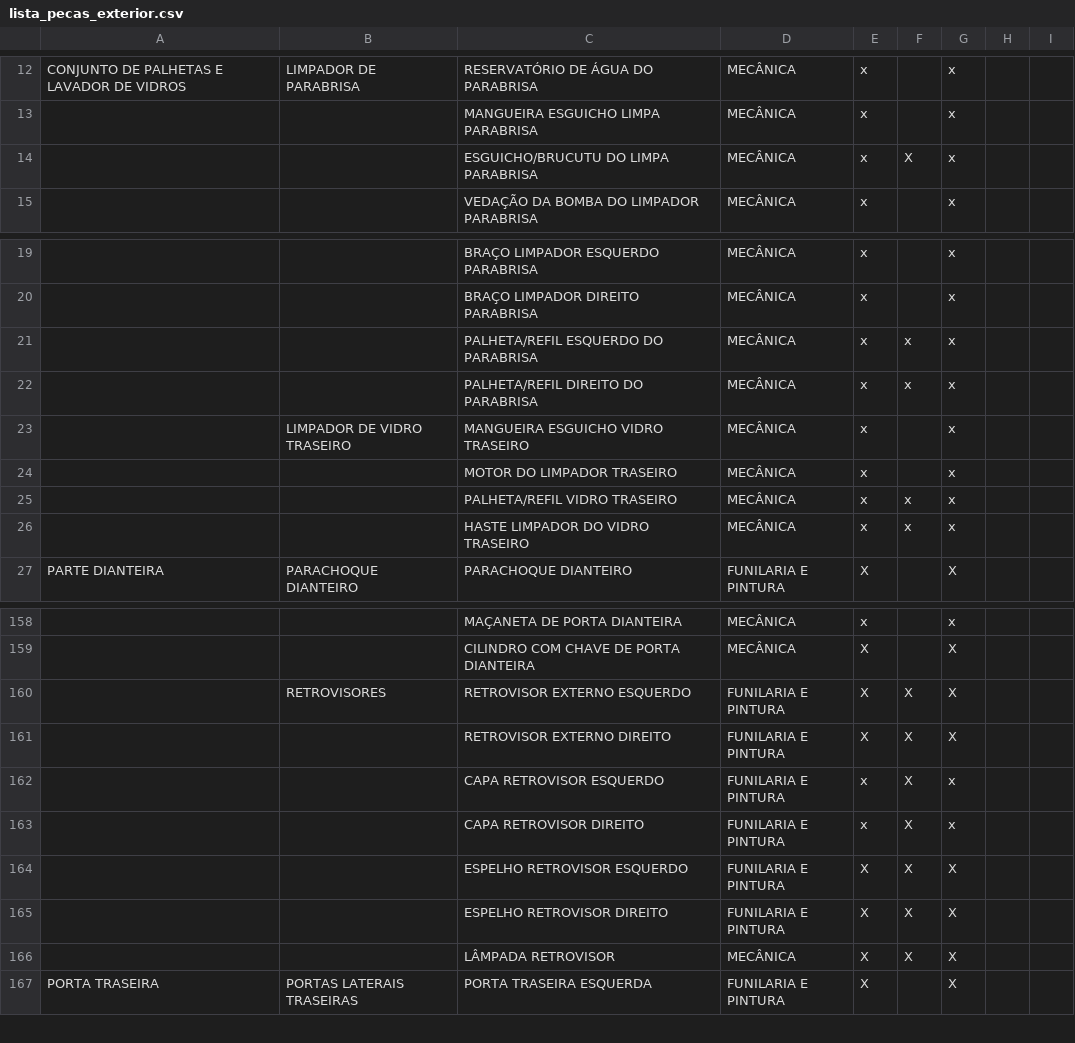
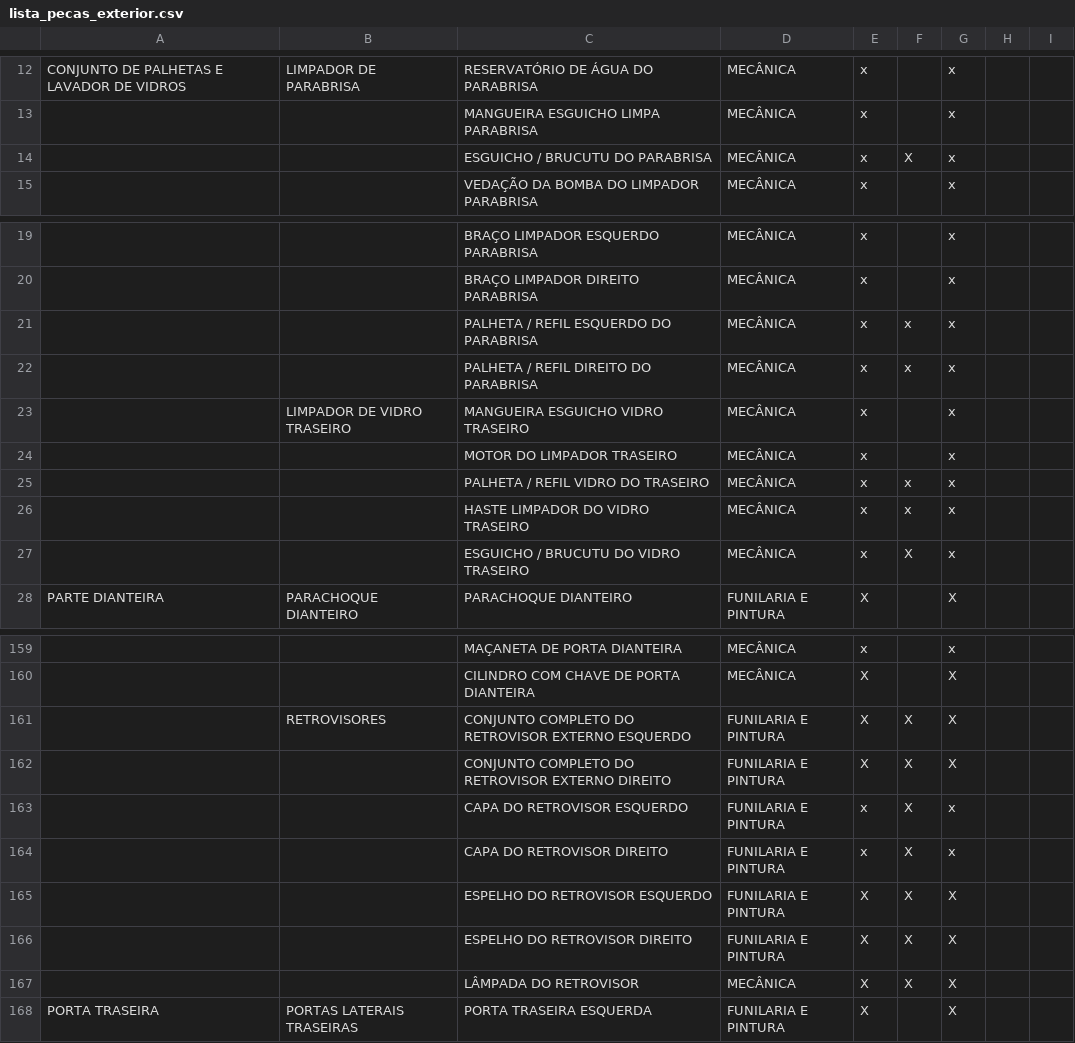
Before and after one commit to geonnave/easyfix-api, a CSV file: priv/repo/static_data/lista_pecas_exterior.csv, drawn as a sheet; only a part is shown, gaps mark what is left out; addresses are those after the commit; the diff names each change by its address in the sheet, - before the commit and + after, or states it on an @@ line.

```diff
--- a/priv/repo/static_data/lista_pecas_exterior.csv
+++ b/priv/repo/static_data/lista_pecas_exterior.csv
-C14: ESGUICHO/BRUCUTU DO LIMPA PARABRISA
+C14: ESGUICHO / BRUCUTU DO PARABRISA
-C21: PALHETA/REFIL ESQUERDO DO PARABRISA
+C21: PALHETA / REFIL ESQUERDO DO PARABRISA
-C22: PALHETA/REFIL DIREITO DO PARABRISA
+C22: PALHETA / REFIL DIREITO DO PARABRISA
-C25: PALHETA/REFIL VIDRO TRASEIRO
+C25: PALHETA / REFIL VIDRO DO TRASEIRO
+row 27:  |  | ESGUICHO / BRUCUTU DO VIDRO TRASEIRO | MECÂNICA | x | X | x
-C161: RETROVISOR EXTERNO ESQUERDO
+C161: CONJUNTO COMPLETO DO RETROVISOR EXTERNO ESQUERDO
-C162: RETROVISOR EXTERNO DIREITO
+C162: CONJUNTO COMPLETO DO RETROVISOR EXTERNO DIREITO
-C163: CAPA RETROVISOR ESQUERDO
+C163: CAPA DO RETROVISOR ESQUERDO
-C164: CAPA RETROVISOR DIREITO
+C164: CAPA DO RETROVISOR DIREITO
-C165: ESPELHO RETROVISOR ESQUERDO
+C165: ESPELHO DO RETROVISOR ESQUERDO
-C166: ESPELHO RETROVISOR DIREITO
+C166: ESPELHO DO RETROVISOR DIREITO
-C167: LÂMPADA RETROVISOR
+C167: LÂMPADA DO RETROVISOR
```
Also changed, not shown: priv/repo/static_data/lista_pecas_eletronica.csv, priv/repo/static_data/lista_pecas_interior.csv, 1 other file.
